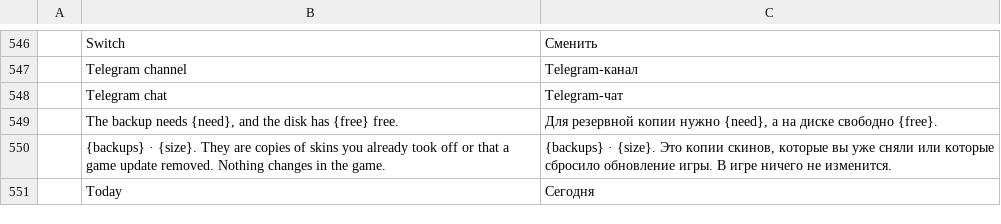
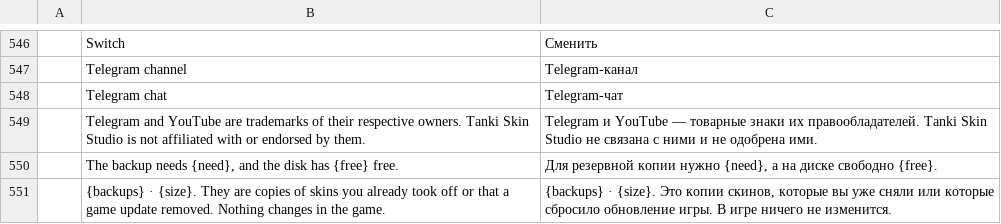
Before and after one commit to YuraZakaryan/tanki-skin-studio, a TSV file: crates/tanki-i18n/src/ru.tsv, drawn as a sheet; only a part is shown, gaps mark what is left out; the shorter side is filled out with more unchanged rows; the diff names each change by its address in the sheet, - before the commit and + after, or states it on an @@ line.

```diff
--- a/crates/tanki-i18n/src/ru.tsv
+++ b/crates/tanki-i18n/src/ru.tsv
+row 549:  | Telegram and YouTube are trademarks of their respective owners. Tanki Skin Studio is not affiliated with or endorsed by them. | Telegram и YouTube — товарные знаки их правообладателей. Tanki Skin Studio не связана с ними и не одобрена ими.
```
Also changed, not shown: 19 other files.
